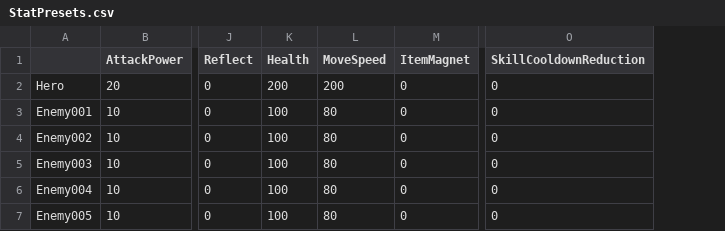
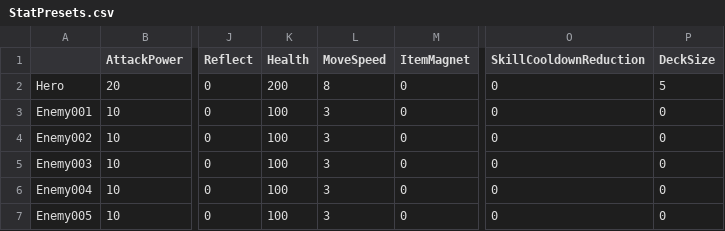
Before and after one commit to SoMa-Team/Trieyes-Trial-of-gods, a CSV file: Assets/Trieyes/Data/StatPresetsData/StatPresets.csv, drawn as a sheet; only a part is shown, gaps mark what is left out; the diff names each change by its address in the sheet, - before the commit and + after, or states it on an @@ line.

```diff
--- a/Assets/Trieyes/Data/StatPresetsData/StatPresets.csv
+++ b/Assets/Trieyes/Data/StatPresetsData/StatPresets.csv
+column P (DeckSize), rows 2-7: 5 | 0 | 0 | 0 | 0 | 0
-L2 (MoveSpeed): 200
+L2 (MoveSpeed): 8
-L3:L7 (MoveSpeed): 80
+L3:L7 (MoveSpeed): 3
```
Also changed, not shown: Assets/Trieyes/Data/CardInfoData/CardInfoData.csv, 56 other files.
